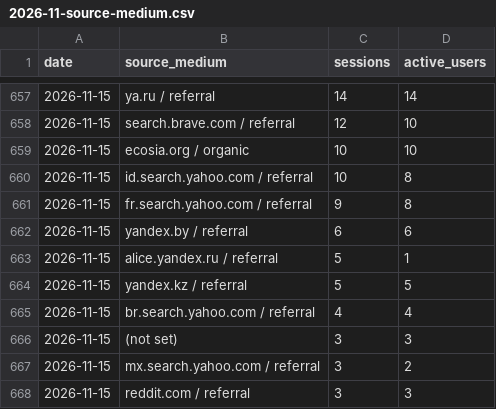
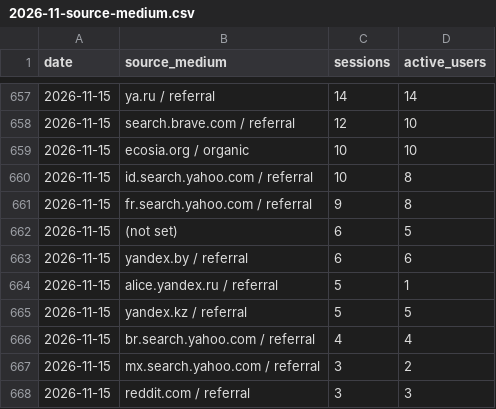
Before and after one commit to ychowdhrey/ultratextgen, a CSV file: data/ga4/daily/2026-11-source-medium.csv, drawn as a sheet; only a part is shown, gaps mark what is left out.

```diff
--- a/data/ga4/daily/2026-11-source-medium.csv
+++ b/data/ga4/daily/2026-11-source-medium.csv
@@ -661,2 +661,3 @@ date,source_medium,sessions,active_users
 2026-11-15,fr.search.yahoo.com / referral,9,8
+2026-11-15,(not set),6,5
 2026-11-15,yandex.by / referral,6,6
@@ -665,3 +666,2 @@ date,source_medium,sessions,active_users
 2026-11-15,br.search.yahoo.com / referral,4,4
-2026-11-15,(not set),3,3
 2026-11-15,mx.search.yahoo.com / referral,3,2
```
Also changed, not shown: data/ga4/daily/2026-10-events.csv, data/ga4/daily/2026-11-events.csv, 8 other files.
